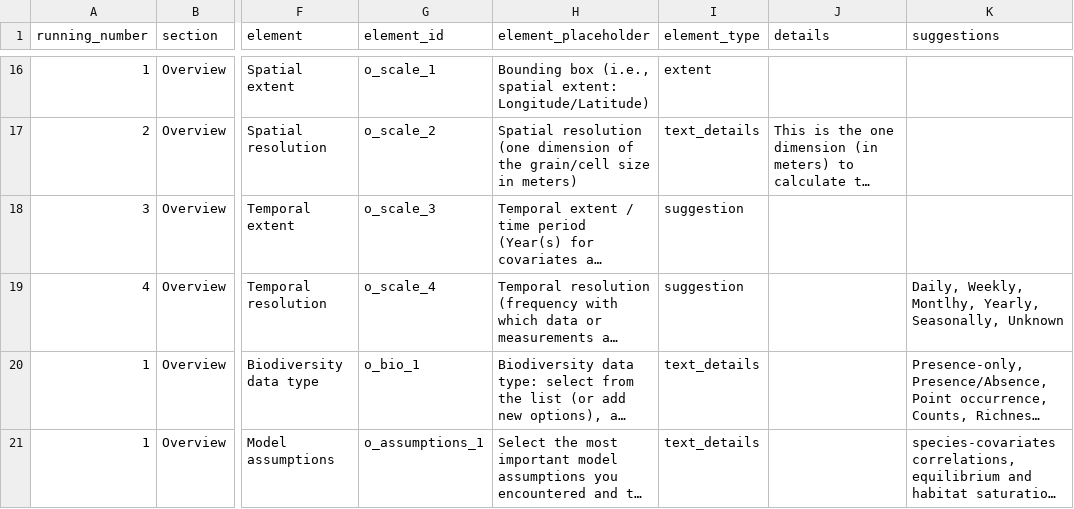
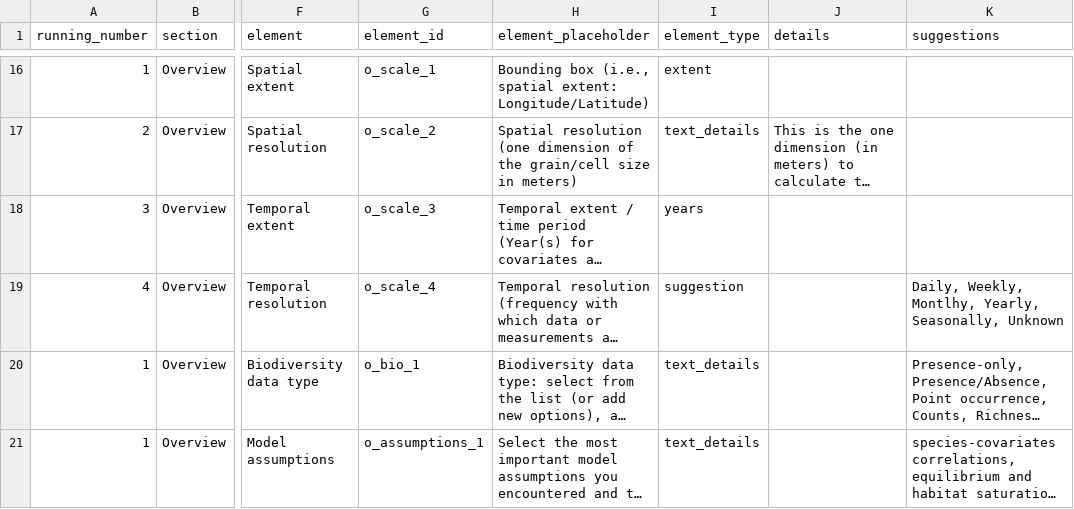
Before and after one commit to LandSciTech/ODMAP-NOBMWG, a CSV file: inst/app/www/odmap_dict.csv, drawn as a sheet; only a part is shown, gaps mark what is left out; long unchanged cells end in …; the diff names each change by its address in the sheet, - before the commit and + after, or states it on an @@ line.

Commit message:
add years

```diff
--- a/inst/app/www/odmap_dict.csv
+++ b/inst/app/www/odmap_dict.csv
-I18 (element_type): suggestion
+I18 (element_type): years
```
Also changed, not shown: 6 other files.
